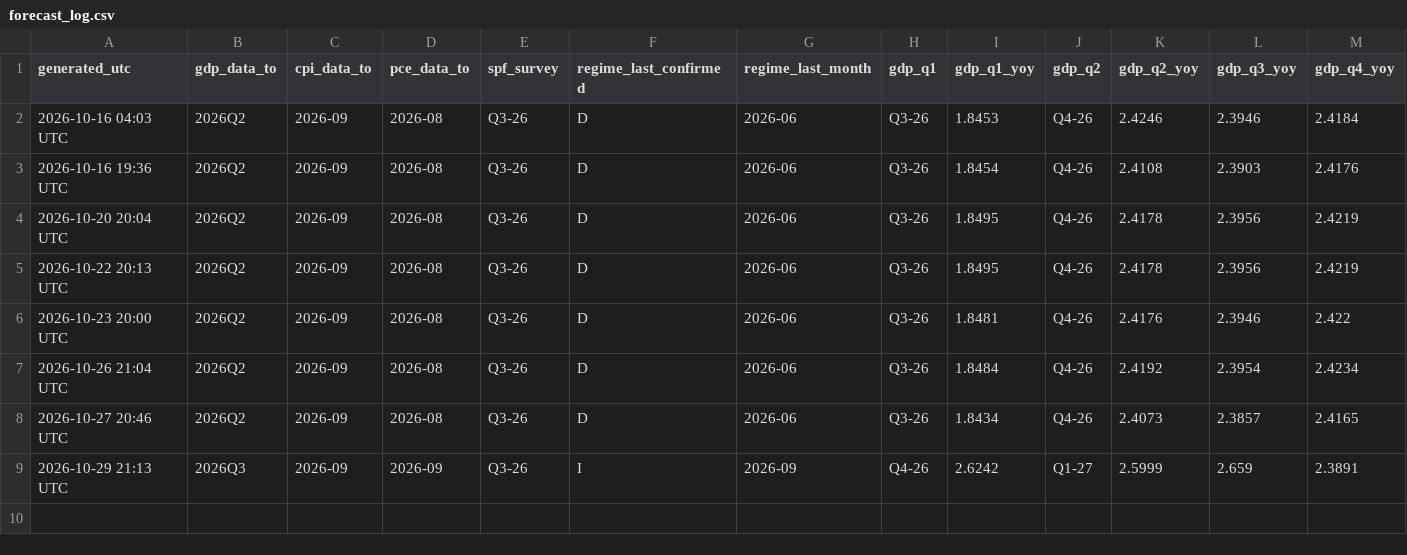
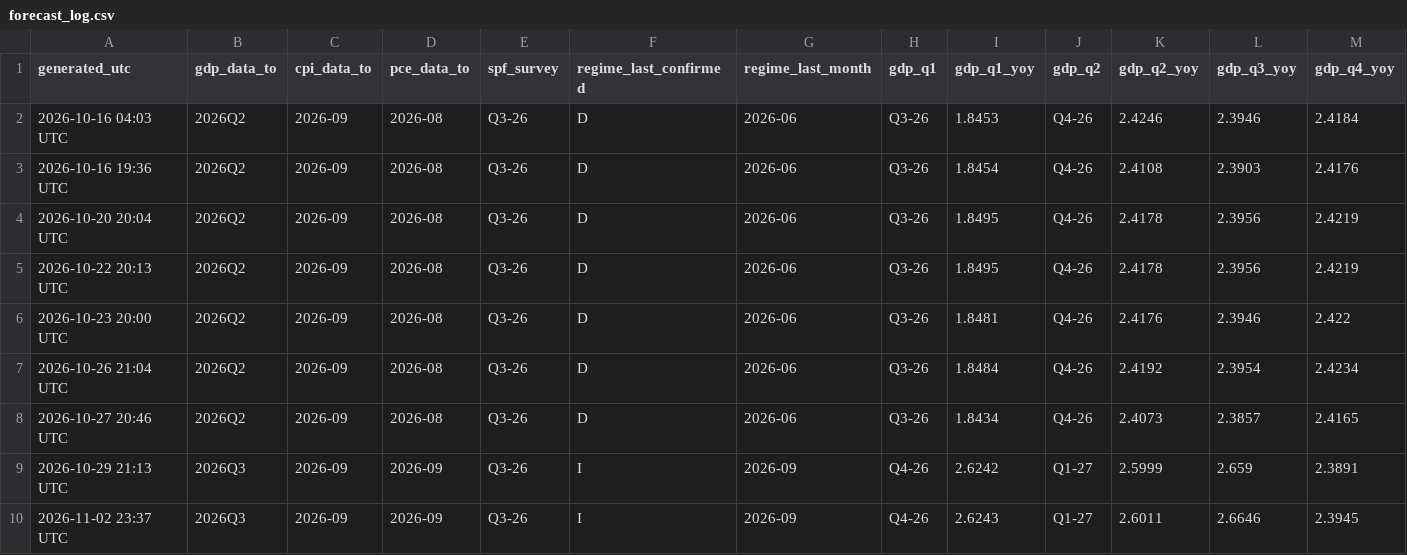
Before and after one commit to cdyates5/Econometric-Models, a CSV file: archive/forecast_log.csv, drawn as a sheet; only a part is shown; rows hold the shown columns only; the diff names each change by its address in the sheet, - before the commit and + after, or states it on an @@ line.

```diff
--- a/archive/forecast_log.csv
+++ b/archive/forecast_log.csv
+row 10: 2026-11-02 23:37 UTC | 2026Q3 | 2026-09 | 2026-09 | Q3-26 | I | 2026-09 | Q4-26 | 2.6243 | Q1-27 | 2.6011 | 2.6646 | 2.3945
```
Also changed, not shown: 2 other files.
